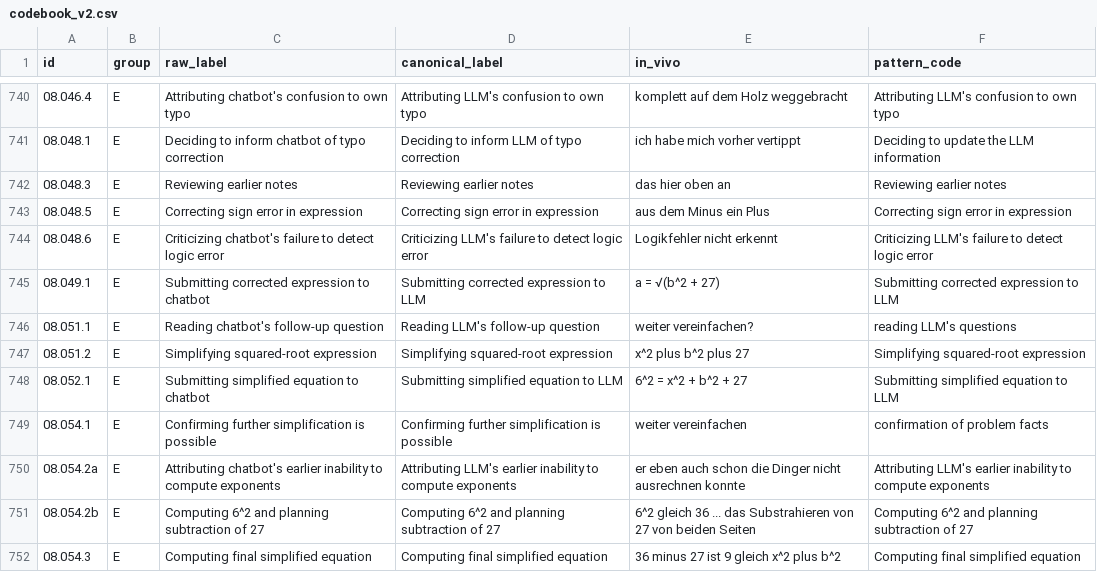
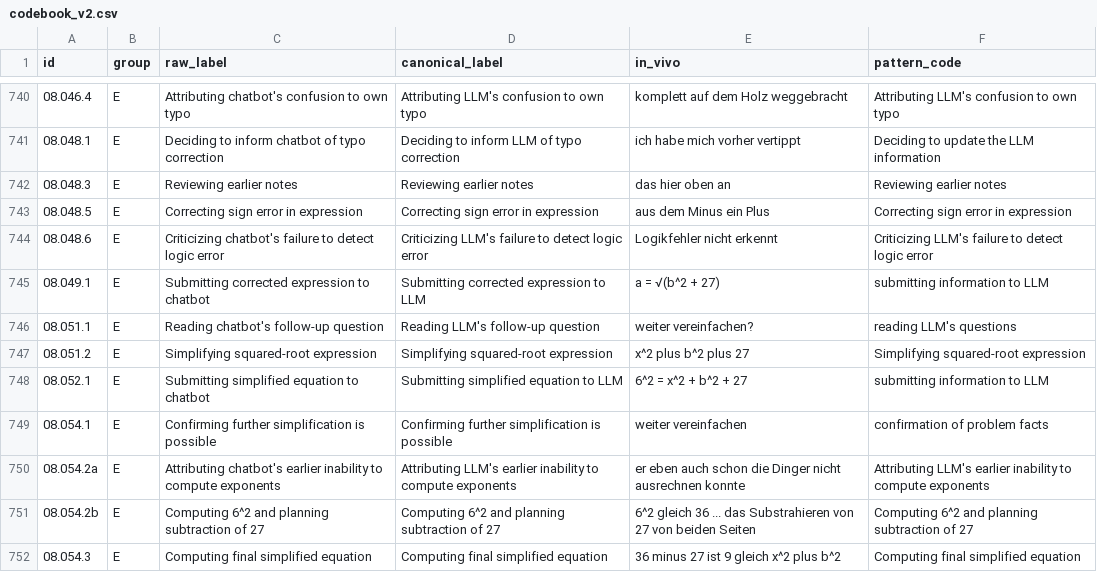
Before and after one commit to nimble-byte/thesis-code, a CSV file: transcripts/codebooks/codebook_v2.csv, drawn as a sheet; only a part is shown, gaps mark what is left out; the diff covers the shown part only.

Commit message:
pattern code submitting

```diff
--- a/transcripts/codebooks/codebook_v2.csv
+++ b/transcripts/codebooks/codebook_v2.csv
@@ -744,6 +744,6 @@ id,group,raw_label,canonical_label,in_vivo,pattern_code
 08.048.6,E,Criticizing chatbot's failure to detect logic error,Criticizing LLM's failure to detect logic error,Logikfehler nicht erkennt,Criticizing LLM's failure to detect logic error
-08.049.1,E,Submitting corrected expression to chatbot,Submitting corrected expression to LLM,a = √(b^2 + 27),Submitting corrected expression to LLM
+08.049.1,E,Submitting corrected expression to chatbot,Submitting corrected expression to LLM,a = √(b^2 + 27),submitting information to LLM
 08.051.1,E,Reading chatbot's follow-up question,Reading LLM's follow-up question,weiter vereinfachen?,reading LLM's questions
 08.051.2,E,Simplifying squared-root expression,Simplifying squared-root expression,x^2 plus b^2 plus 27,Simplifying squared-root expression
-08.052.1,E,Submitting simplified equation to chatbot,Submitting simplified equation to LLM,6^2 = x^2 + b^2 + 27,Submitting simplified equation to LLM
+08.052.1,E,Submitting simplified equation to chatbot,Submitting simplified equation to LLM,6^2 = x^2 + b^2 + 27,submitting information to LLM
 08.054.1,E,Confirming further simplification is possible,Confirming further simplification is possible,weiter vereinfachen,confirmation of problem facts
```
Also changed, not shown: 22 edited cells elsewhere in this file, 1 other file.
